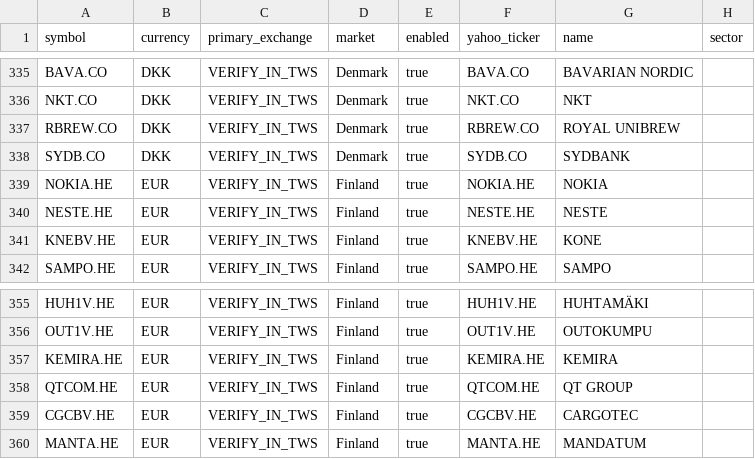
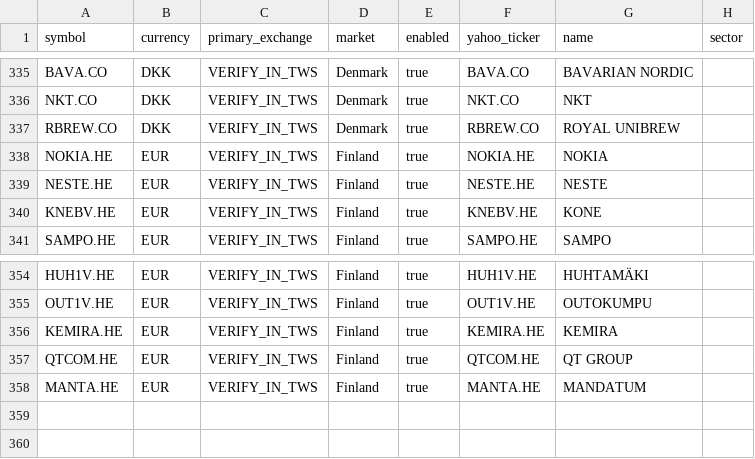
Before and after one commit to Antennmast/ai-trading-engine, a CSV file: config/universe.csv, drawn as a sheet; only a part is shown, gaps mark what is left out.

```diff
--- a/config/universe.csv
+++ b/config/universe.csv
@@ -337,3 +337,2 @@ NKT.CO,DKK,VERIFY_IN_TWS,Denmark,true,NKT.CO,NKT,
 RBREW.CO,DKK,VERIFY_IN_TWS,Denmark,true,RBREW.CO,ROYAL UNIBREW,
-SYDB.CO,DKK,VERIFY_IN_TWS,Denmark,true,SYDB.CO,SYDBANK,
 NOKIA.HE,EUR,VERIFY_IN_TWS,Finland,true,NOKIA.HE,NOKIA,
@@ -358,3 +357,2 @@ KEMIRA.HE,EUR,VERIFY_IN_TWS,Finland,true,KEMIRA.HE,KEMIRA,
 QTCOM.HE,EUR,VERIFY_IN_TWS,Finland,true,QTCOM.HE,QT GROUP,
-CGCBV.HE,EUR,VERIFY_IN_TWS,Finland,true,CGCBV.HE,CARGOTEC,
 MANTA.HE,EUR,VERIFY_IN_TWS,Finland,true,MANTA.HE,MANDATUM,
```
